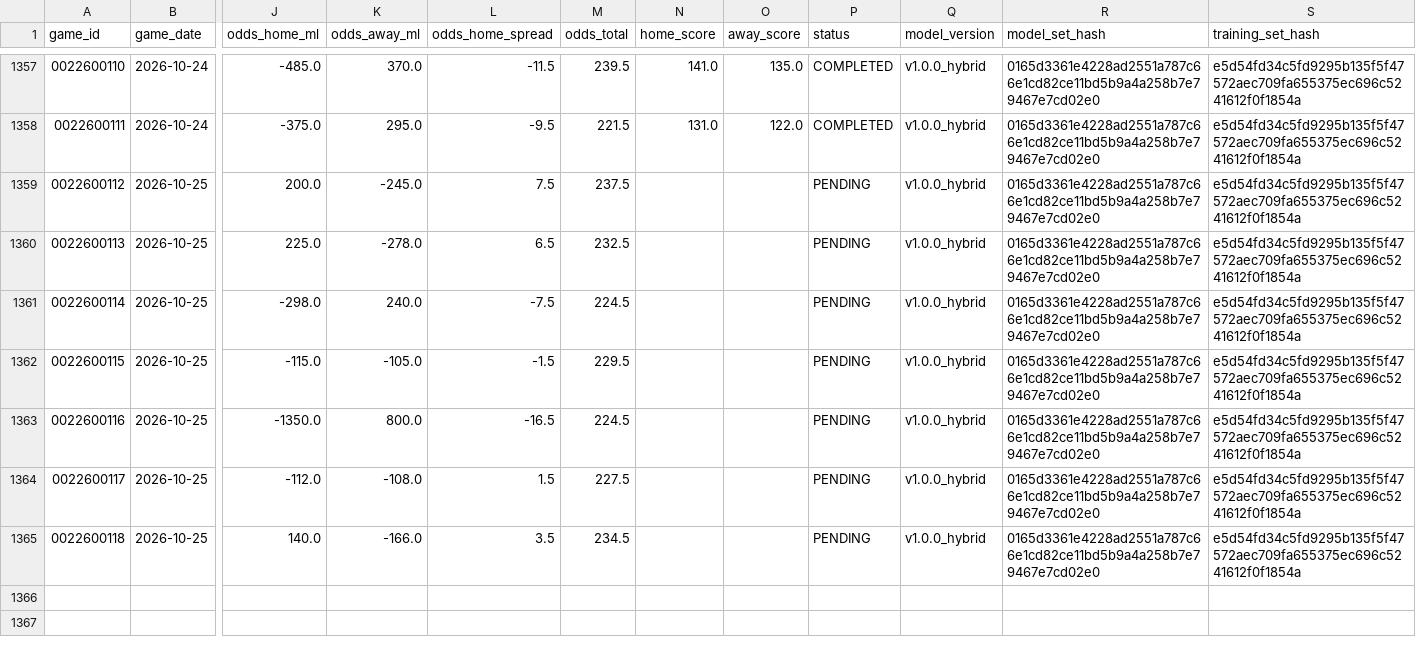
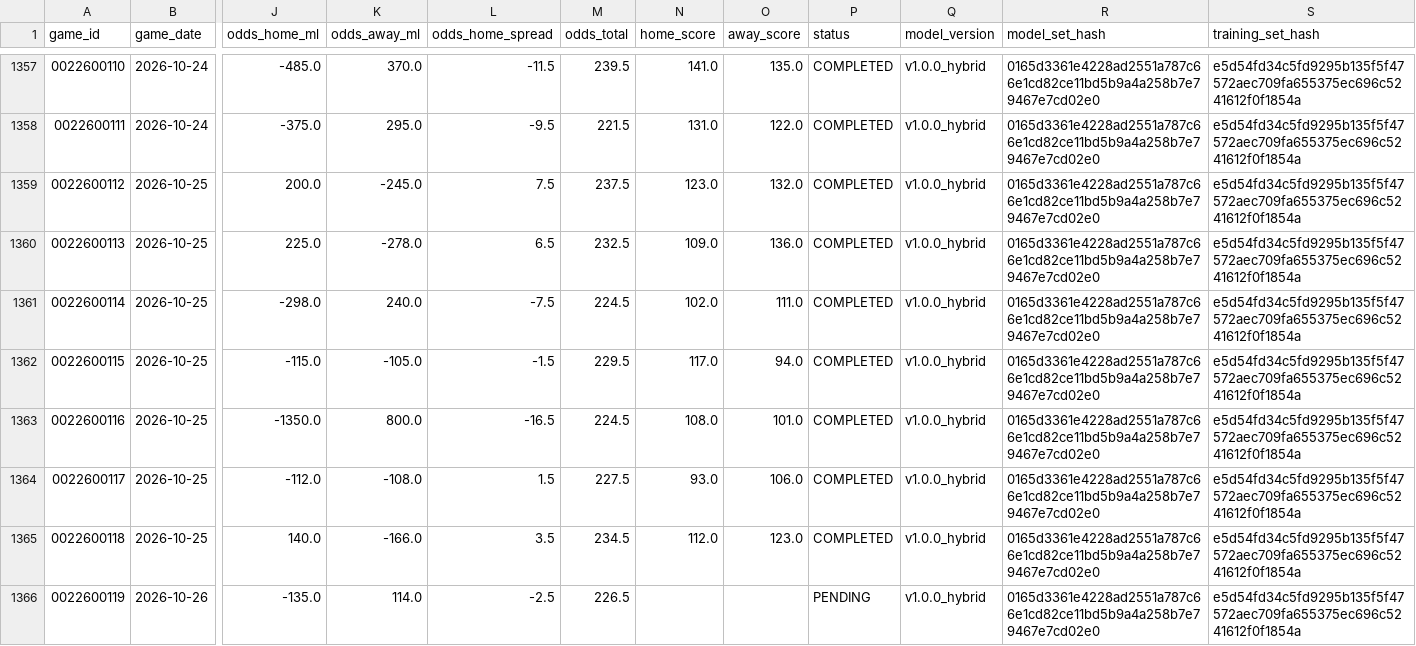
Before and after one commit to jnish23/nba-model-hybrid, a CSV file: predictions_log.csv, drawn as a sheet; only a part is shown, gaps mark what is left out; rows hold the shown columns only; the diff covers the shown part only; the diff names each change by its address in the sheet, - before the commit and + after, or states it on an @@ line.

Commit message:
Update dashboard data through 2026-10-26 (1373 rows)

```diff
--- a/predictions_log.csv
+++ b/predictions_log.csv
-N1359 (home_score): (empty)
+N1359 (home_score): 123.0
-O1359 (away_score): (empty)
+O1359 (away_score): 132.0
-P1359:P1365 (status): PENDING
+P1359:P1365 (status): COMPLETED
-N1360 (home_score): (empty)
+N1360 (home_score): 109.0
-O1360 (away_score): (empty)
+O1360 (away_score): 136.0
-N1361 (home_score): (empty)
+N1361 (home_score): 102.0
-O1361 (away_score): (empty)
+O1361 (away_score): 111.0
-N1362 (home_score): (empty)
+N1362 (home_score): 117.0
-O1362 (away_score): (empty)
+O1362 (away_score): 94.0
-N1363 (home_score): (empty)
+N1363 (home_score): 108.0
-O1363 (away_score): (empty)
+O1363 (away_score): 101.0
-N1364 (home_score): (empty)
+N1364 (home_score): 93.0
-O1364 (away_score): (empty)
+O1364 (away_score): 106.0
-N1365 (home_score): (empty)
+N1365 (home_score): 112.0
-O1365 (away_score): (empty)
+O1365 (away_score): 123.0
+row 1366: 0022600119 | 2026-10-26 | -135.0 | 114.0 | -2.5 | 226.5 |  |  | PENDING | v1.0.0_hybrid | 0165d3361e4228ad2551a787c66e1cd82ce11bd5b9a4a258b7e79467e7cd02e0 | e5d54fd34c5fd9295b135f5f47572aec709fa655375ec696c5241612f0f1854a
```
Also changed, not shown: 8 added rows elsewhere in this file, 4 other files.
